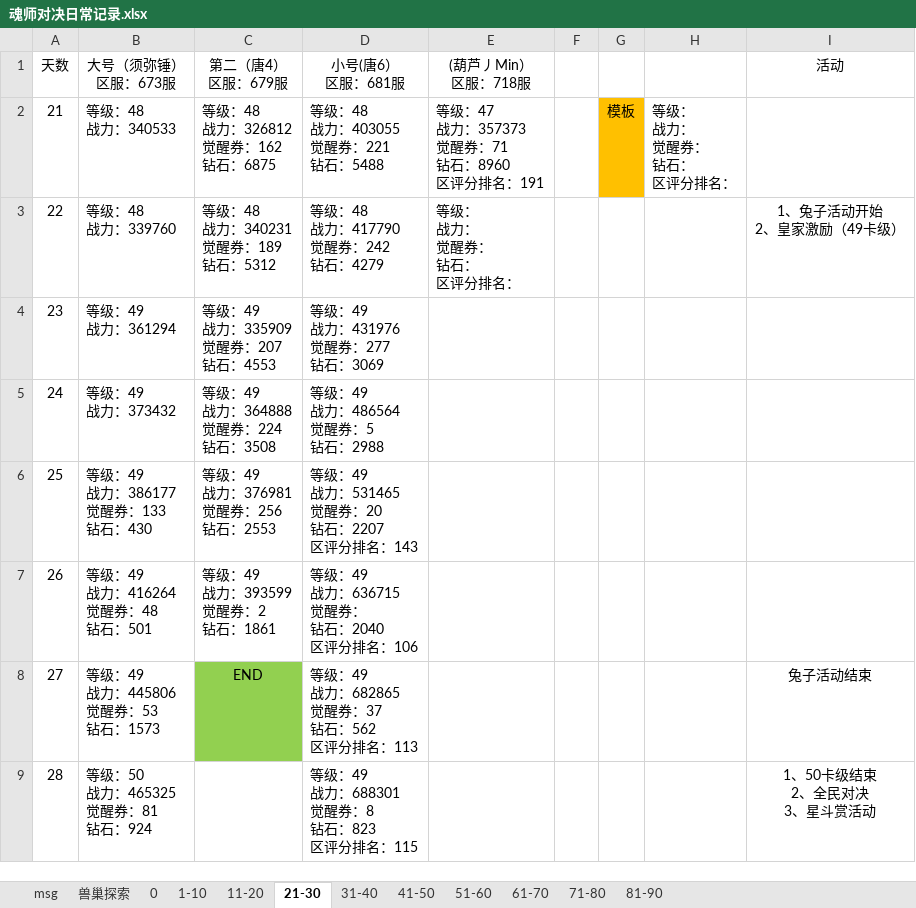
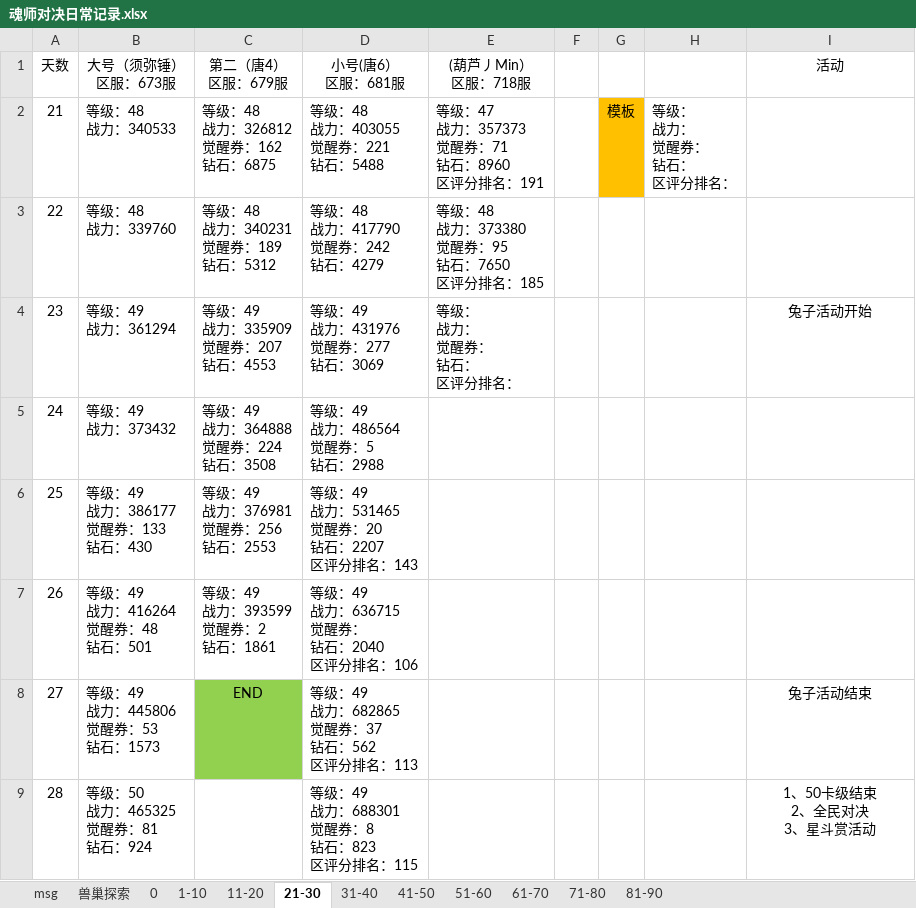
Before and after one commit to 1030821847/Person, an Excel workbook: 魂师对决日常记录.xlsx, sheet 21-30, drawn as a sheet; only a part is shown; values as stored, in another font and other column widths than the file's, no borders; ↵ is a line break in a cell; the diff names each change by its address in the sheet, - before the commit and + after, or states it on an @@ line.

Commit message:
update

```diff
--- a/魂师对决日常记录.xlsx (sheet 21-30)
+++ b/魂师对决日常记录.xlsx (sheet 21-30)
-E3 ((葫芦丿Min） 区服：718服): 等级： ↵ 战力： ↵ 觉醒券： ↵ 钻石： ↵ 区评分排名：
+E3 ((葫芦丿Min） 区服：718服): 等级：48 ↵ 战力：373380 ↵ 觉醒券：95 ↵ 钻石：7650 ↵ 区评分排名：185
-I3 (活动): 1、兔子活动开始 ↵ 2、皇家激励（49卡级）
+I3 (活动): (empty)
-E4 ((葫芦丿Min） 区服：718服): (empty)
+E4 ((葫芦丿Min） 区服：718服): 等级： ↵ 战力： ↵ 觉醒券： ↵ 钻石： ↵ 区评分排名：
-I4 (活动): (empty)
+I4 (活动): 兔子活动开始
```
Also changed, not shown: sheet 71-80, sheet 81-90.
